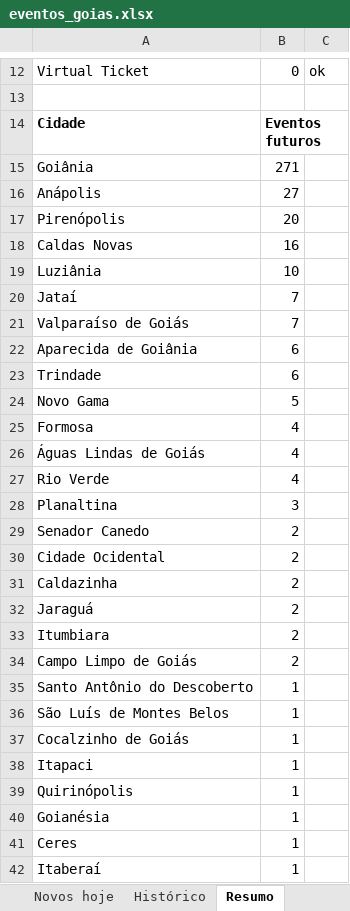
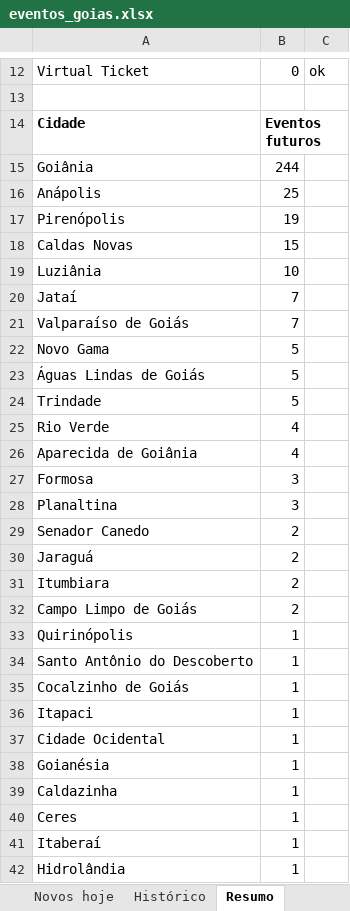
Before and after one commit to rodrigopcviana-lab/eventos-goias, an Excel workbook: saida/eventos_goias.xlsx, sheet Resumo, drawn as a sheet; only a part is shown, gaps mark what is left out; the shorter side is filled out with more unchanged rows; values as stored, in another font and other column widths than the file's, no borders; removed rows and columns are numbered as before the commit, all else as after; the diff covers the shown part only; the diff names each change by its address in the sheet, - before the commit and + after, or states it on an @@ line.

```diff
--- a/saida/eventos_goias.xlsx (sheet Resumo)
+++ b/saida/eventos_goias.xlsx (sheet Resumo)
-B15: 271
+B15: 244
-B16: 27
+B16: 25
-B17: 20
+B17: 19
-B18: 16
+B18: 15
-row 22: Aparecida de Goiânia | 6
-row 23: Trindade | 6
-row 25: Formosa | 4
-B23: 4
+B23: 5
+row 24: Trindade | 5
+row 26: Aparecida de Goiânia | 4
+row 27: Formosa | 3
-row 30: Cidade Ocidental | 2
-row 31: Caldazinha | 2
+row 33: Quirinópolis | 1
-row 36: São Luís de Montes Belos | 1
-A37: Quirinópolis
+A37: Cidade Ocidental
+row 39: Caldazinha | 1
```
Also changed, not shown: 5 edited cells elsewhere in this sheet, sheet Próximos eventos, sheet Histórico, sheet Novos hoje, 4 other files.
